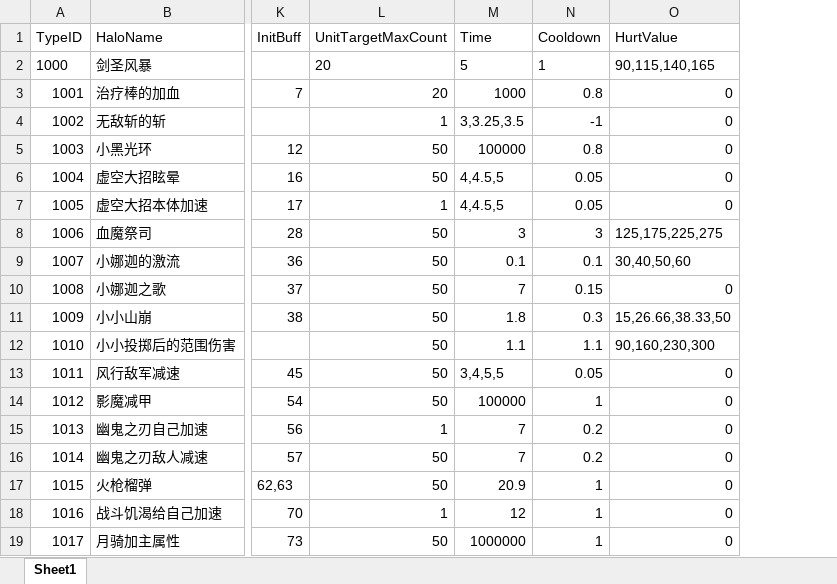
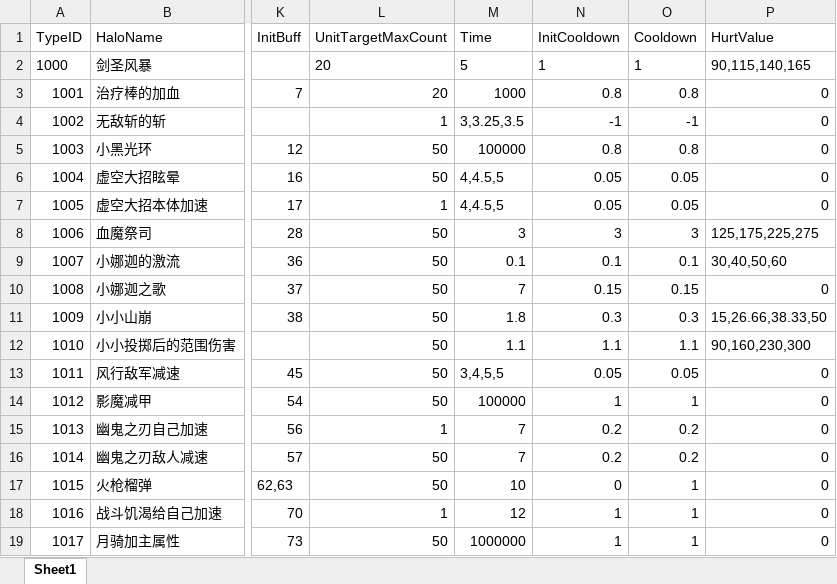
Before and after one commit to idtek/dotanet, an Excel workbook: bin/conf/halo.xlsx, sheet Sheet1, drawn as a sheet; only a part is shown, gaps mark what is left out; values as stored, in another font and other column widths than the file's, no borders; the diff names each change by its address in the sheet, - before the commit and + after, or states it on an @@ line.

```diff
--- a/bin/conf/halo.xlsx (sheet Sheet1)
+++ b/bin/conf/halo.xlsx (sheet Sheet1)
+column N (InitCooldown), rows 2-19: 1 | 0.8 | -1 | 0.8 | 0.05 | 0.05 | 3 | 0.1 | 0.15 | 0.3 | 1.1 | 0.05 | 1 | 0.2 | 0.2 | 0 | 1 | 1
-M17 (Time): 20.9
+M17 (Time): 10
```
Also changed, not shown: bin/conf/skills.xlsx, bin/conf/units.xlsx, 5 other files.
